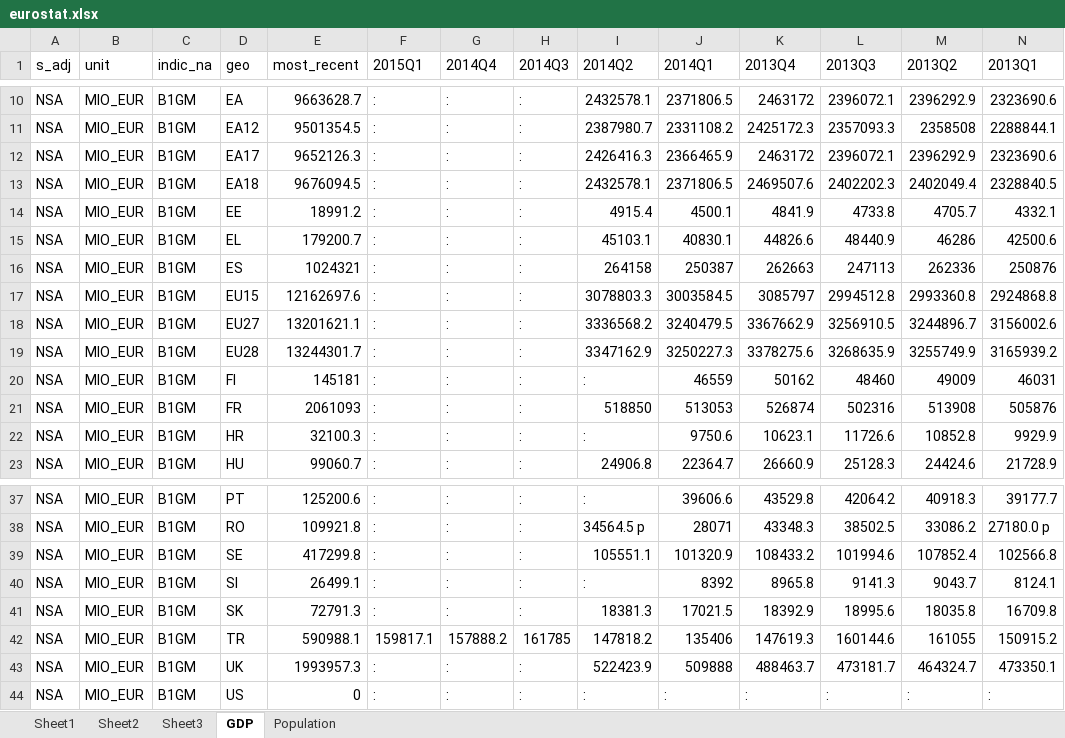
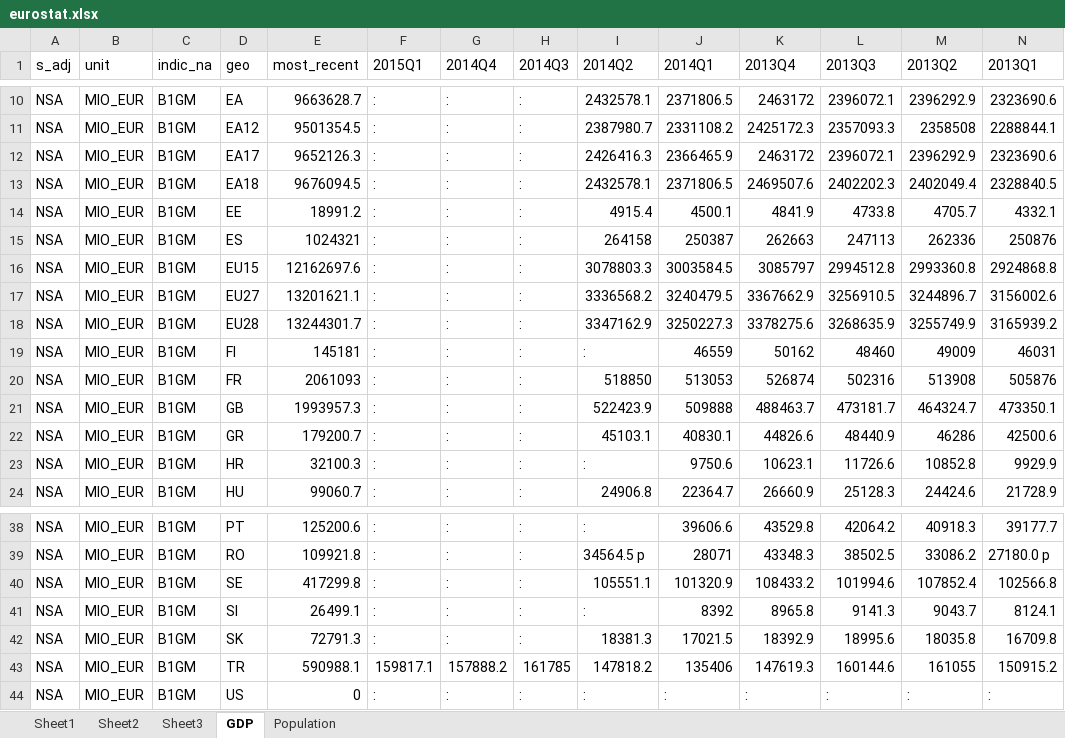
Before and after one commit to pbock/refugee-crisis, an Excel workbook: misc/eurostat.xlsx, sheet GDP, drawn as a sheet; only a part is shown, gaps mark what is left out; values as stored, in another font and other column widths than the file's, no borders; table styles not drawn; removed rows and columns are numbered as before the commit, all else as after; rows hold the shown columns only; the diff names each change by its address in the sheet, - before the commit and + after, or states it on an @@ line.

```diff
--- a/misc/eurostat.xlsx (sheet GDP)
+++ b/misc/eurostat.xlsx (sheet GDP)
-row 15: NSA | MIO_EUR | B1GM | EL | 179200.7 | : | : | : | 45103.1 | 40830.1 | 44826.6 | 48440.9 | 46286 | 42500.6
+row 21: NSA | MIO_EUR | B1GM | GB | 1993957.3 | : | : | : | 522423.9 | 509888 | 488463.7 | 473181.7 | 464324.7 | 473350.1
+row 22: NSA | MIO_EUR | B1GM | GR | 179200.7 | : | : | : | 45103.1 | 40830.1 | 44826.6 | 48440.9 | 46286 | 42500.6
-row 43: NSA | MIO_EUR | B1GM | UK | 1993957.3 | : | : | : | 522423.9 | 509888 | 488463.7 | 473181.7 | 464324.7 | 473350.1
```
Also changed, not shown: sheet Sheet3, sheet Sheet1, sheet Population, formulas that keep their value, charts or pictures, 3 other files.
